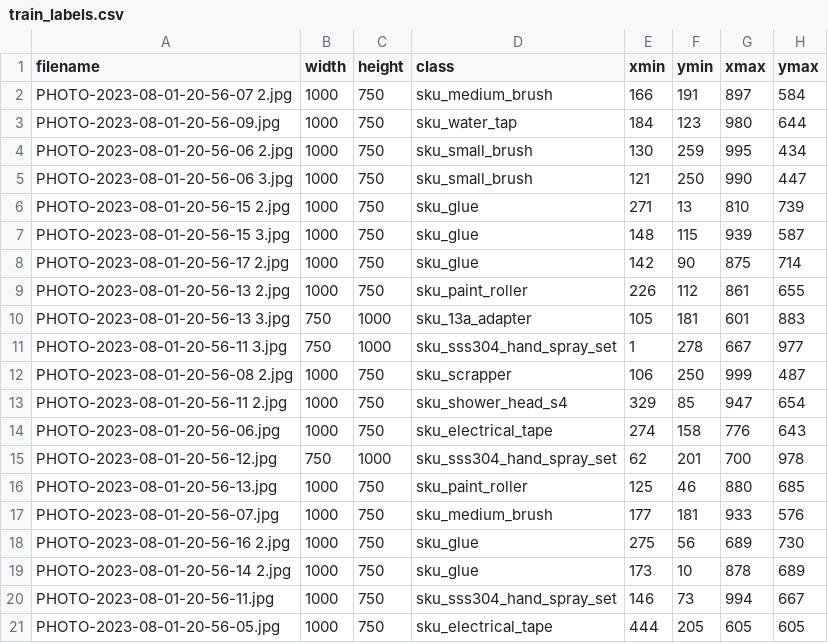
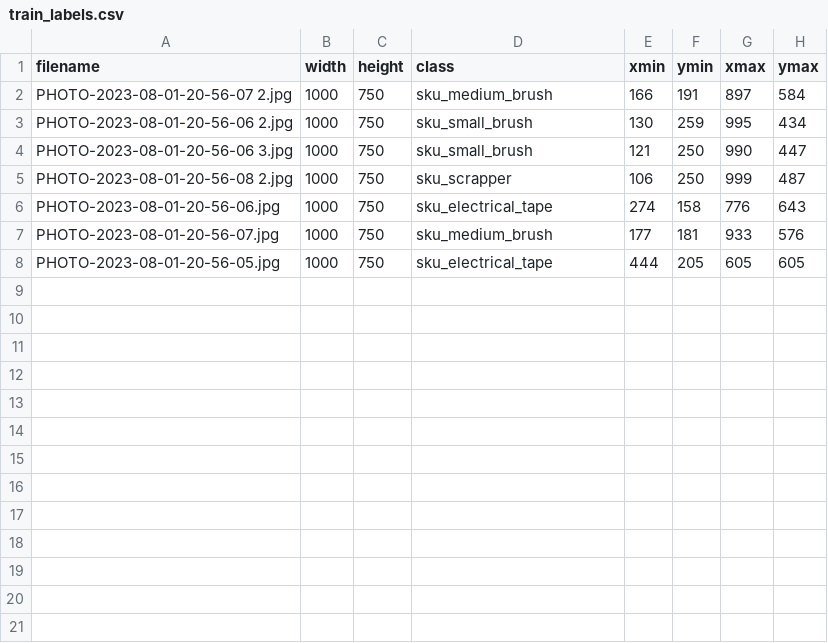
Before and after one commit to victorwsliew/Tensorflow-Object-Detection-API-Train-Model, a CSV file: images/train_labels.csv, drawn as a sheet; only a part is shown; the diff covers the shown part only; the diff names each change by its address in the sheet, - before the commit and + after, or states it on an @@ line.

Commit message:
fix: reduce images

```diff
--- a/images/train_labels.csv
+++ b/images/train_labels.csv
-row 3: PHOTO-2023-08-01-20-56-09.jpg | 1000 | 750 | sku_water_tap | 184 | 123 | 980 | 644
-row 6: PHOTO-2023-08-01-20-56-15 2.jpg | 1000 | 750 | sku_glue | 271 | 13 | 810 | 739
-row 7: PHOTO-2023-08-01-20-56-15 3.jpg | 1000 | 750 | sku_glue | 148 | 115 | 939 | 587
-row 8: PHOTO-2023-08-01-20-56-17 2.jpg | 1000 | 750 | sku_glue | 142 | 90 | 875 | 714
-row 9: PHOTO-2023-08-01-20-56-13 2.jpg | 1000 | 750 | sku_paint_roller | 226 | 112 | 861 | 655
-row 10: PHOTO-2023-08-01-20-56-13 3.jpg | 750 | 1000 | sku_13a_adapter | 105 | 181 | 601 | 883
-row 11: PHOTO-2023-08-01-20-56-11 3.jpg | 750 | 1000 | sku_sss304_hand_spray_set | 1 | 278 | 667 | 977
-row 13: PHOTO-2023-08-01-20-56-11 2.jpg | 1000 | 750 | sku_shower_head_s4 | 329 | 85 | 947 | 654
-row 15: PHOTO-2023-08-01-20-56-12.jpg | 750 | 1000 | sku_sss304_hand_spray_set | 62 | 201 | 700 | 978
-row 16: PHOTO-2023-08-01-20-56-13.jpg | 1000 | 750 | sku_paint_roller | 125 | 46 | 880 | 685
-row 18: PHOTO-2023-08-01-20-56-16 2.jpg | 1000 | 750 | sku_glue | 275 | 56 | 689 | 730
-row 19: PHOTO-2023-08-01-20-56-14 2.jpg | 1000 | 750 | sku_glue | 173 | 10 | 878 | 689
-row 20: PHOTO-2023-08-01-20-56-11.jpg | 1000 | 750 | sku_sss304_hand_spray_set | 146 | 73 | 994 | 667
```
Also changed, not shown: 12 removed rows elsewhere in this file, 51 other files.
